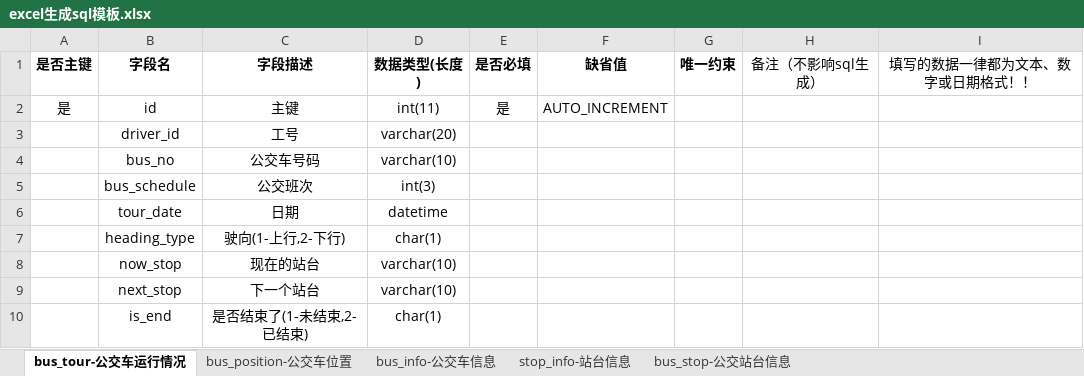
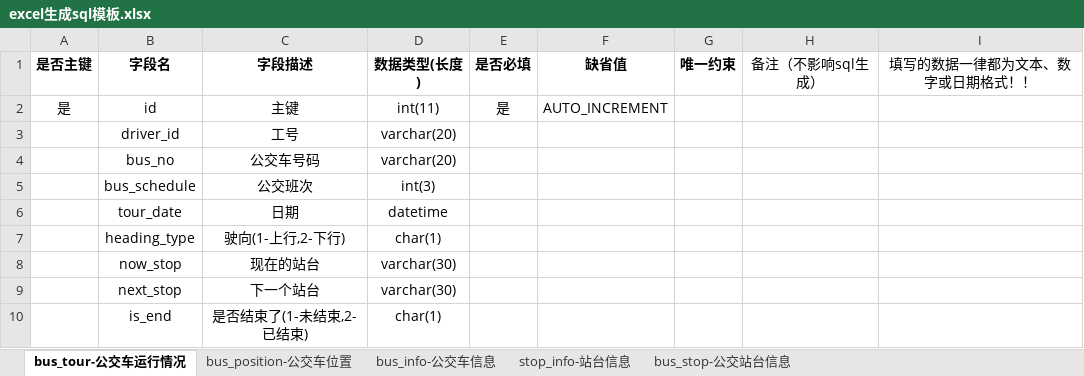
Before and after one commit to fangzipei/bus-gps, an Excel workbook: backend/src/main/resources/excel.model/excel生成sql模板.xlsx, sheet bus_tour-公交车运行情况, drawn as a sheet; values as stored, in another font and other column widths than the file's, no borders; conditional formats not drawn; the diff names each change by its address in the sheet, - before the commit and + after, or states it on an @@ line.

```diff
--- a/backend/src/main/resources/excel.model/excel生成sql模板.xlsx (sheet bus_tour-公交车运行情况)
+++ b/backend/src/main/resources/excel.model/excel生成sql模板.xlsx (sheet bus_tour-公交车运行情况)
-D4 (数据类型(长度)): varchar(10)
+D4 (数据类型(长度)): varchar(20)
-D8:D9 (数据类型(长度)): varchar(10)
+D8:D9 (数据类型(长度)): varchar(30)
```
Also changed, not shown: sheet bus_stop-公交站台信息, sheet bus_info-公交车信息, sheet stop_info-站台信息, 1 other file.
